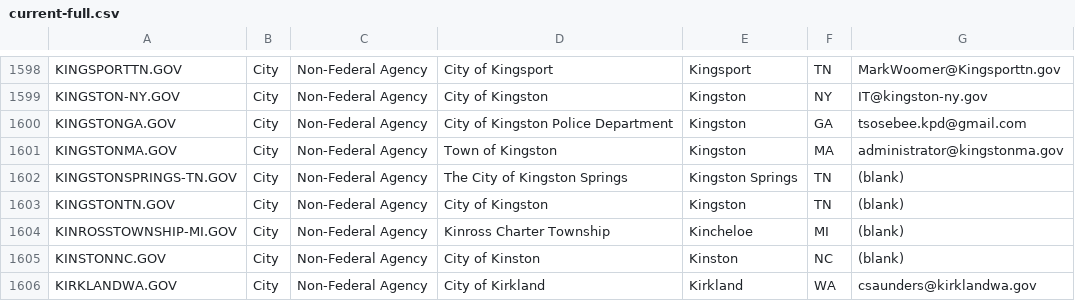
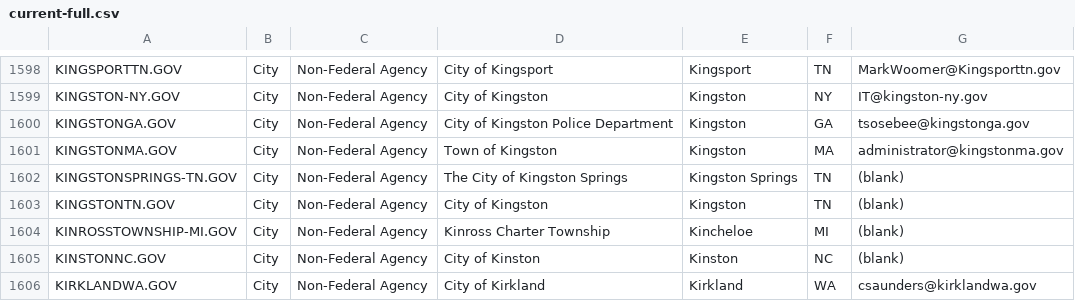
Before and after one commit to cisagov/dotgov-data, a CSV file: current-full.csv, drawn as a sheet; only a part is shown, gaps mark what is left out.

Commit message:
Flat: latest data (2022-01-17T06:30:06.292Z) {   "date": "2022-01-17T06:30:06.292Z",   "files": [     {       "name": "current-full.csv",       "deltaBytes": 1,       "source": "https://domains.dotgov.gov/dotgov-web/publicreports/current-full"     }   ] }

```diff
--- a/current-full.csv
+++ b/current-full.csv
@@ -1599,3 +1599,3 @@ KINGSPORTTN.GOV,City,Non-Federal Agency,City of Kingsport,Kingsport,TN,MarkWoome
 KINGSTON-NY.GOV,City,Non-Federal Agency,City of Kingston,Kingston,NY,IT@kingston-ny.gov
-KINGSTONGA.GOV,City,Non-Federal Agency,City of Kingston Police Department,Kingston,GA,tsosebee.kpd@gmail.com
+KINGSTONGA.GOV,City,Non-Federal Agency,City of Kingston Police Department,Kingston,GA,tsosebee@kingstonga.gov
 KINGSTONMA.GOV,City,Non-Federal Agency,Town of Kingston,Kingston,MA,administrator@kingstonma.gov
```
